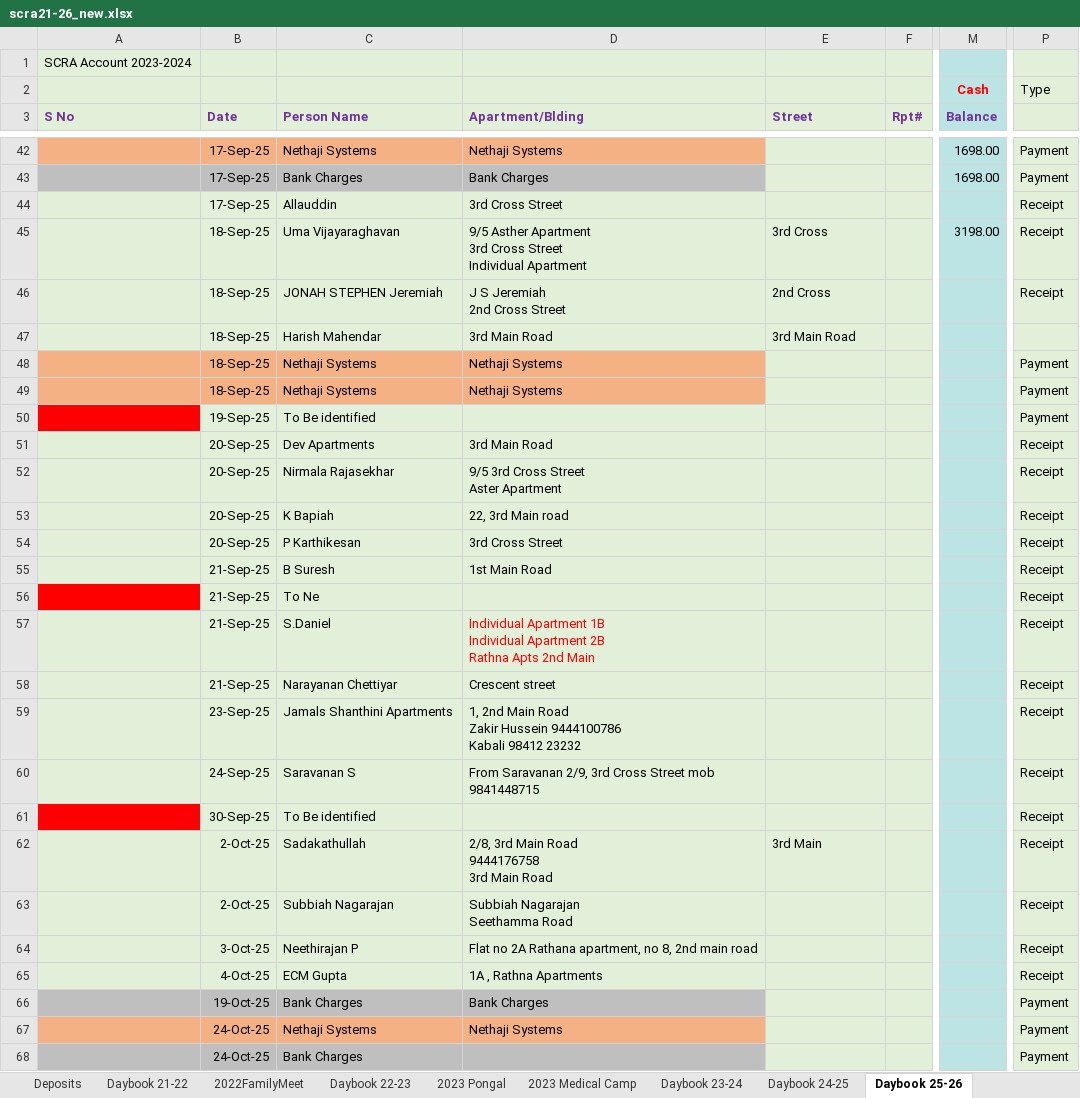
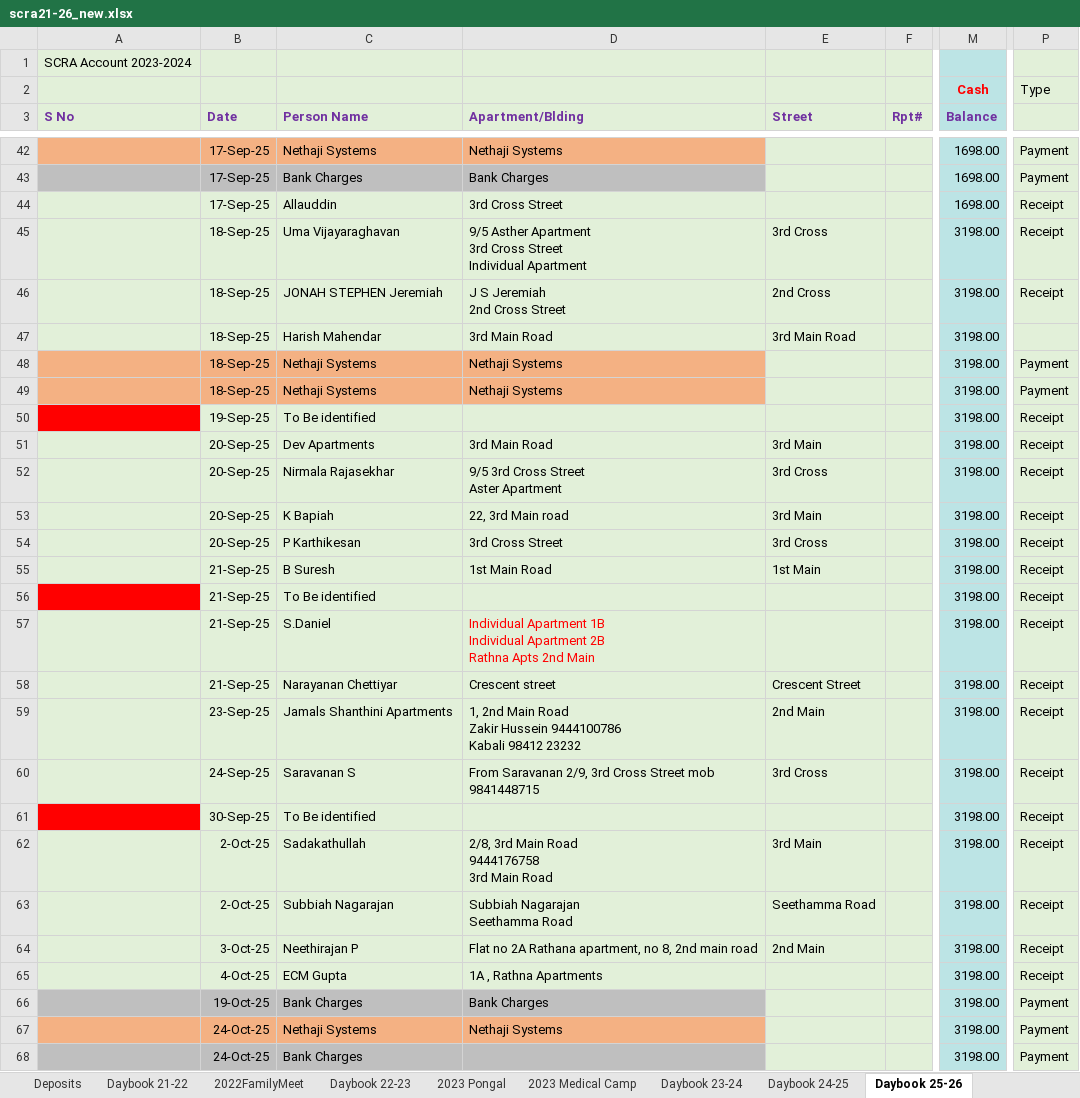
Before and after one commit to vu2ow/vu2ow.github.io, an Excel workbook: scra/scra21-26_new.xlsx, sheet Daybook 25-26, drawn as a sheet; only a part is shown, gaps mark what is left out; values as stored, in another font and other column widths than the file's, no borders; the diff covers the shown part only; the diff names each change by its address in the sheet, - before the commit and + after, or states it on an @@ line.

Commit message:
SCRA Dec 3 25 01

```diff
--- a/scra/scra21-26_new.xlsx (sheet Daybook 25-26)
+++ b/scra/scra21-26_new.xlsx (sheet Daybook 25-26)
-M44 (Balance): (empty)
+M44 (Balance): 1698.00
-M46:M68 (Balance): (empty)
+M46:M68 (Balance): 3198.00
-P50: Payment
+P50: Receipt
-E51 (Street): (empty)
+E51 (Street): 3rd Main
-E52 (Street): (empty)
+E52 (Street): 3rd Cross
-E53 (Street): (empty)
+E53 (Street): 3rd Main
-E54 (Street): (empty)
+E54 (Street): 3rd Cross
-E55 (Street): (empty)
+E55 (Street): 1st Main
-C56 (Person Name): To Ne
+C56 (Person Name): To Be identified
-E58 (Street): (empty)
+E58 (Street): Crescent Street
-E59 (Street): (empty)
+E59 (Street): 2nd Main
-E60 (Street): (empty)
+E60 (Street): 3rd Cross
-E63 (Street): (empty)
+E63 (Street): Seethamma Road
-E64 (Street): (empty)
+E64 (Street): 2nd Main
```
Also changed, not shown: 15 added rows, 2 removed rows, 40 edited cells and cell formats elsewhere in this sheet, formulas that keep their value, scra/scra_pymt_history_from_2021.xlsx, 17 other files.
